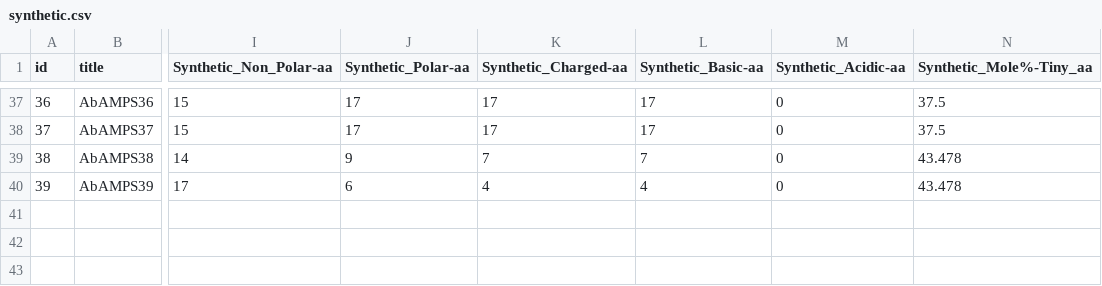
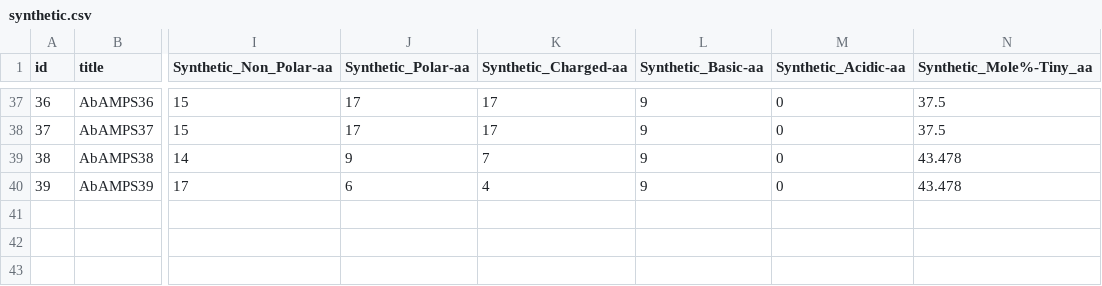
Before and after one commit to F-anwer/ampdb, a CSV file: synthetic.csv, drawn as a sheet; only a part is shown, gaps mark what is left out; the diff covers the shown part only; the diff names each change by its address in the sheet, - before the commit and + after, or states it on an @@ line.

```diff
--- a/synthetic.csv
+++ b/synthetic.csv
-L37:L38 (Synthetic_Basic-aa): 17
+L37:L38 (Synthetic_Basic-aa): 9
-L39 (Synthetic_Basic-aa): 7
+L39 (Synthetic_Basic-aa): 9
-L40 (Synthetic_Basic-aa): 4
+L40 (Synthetic_Basic-aa): 9
```
Also changed, not shown: 26 edited cells elsewhere in this file, 14 other files.
